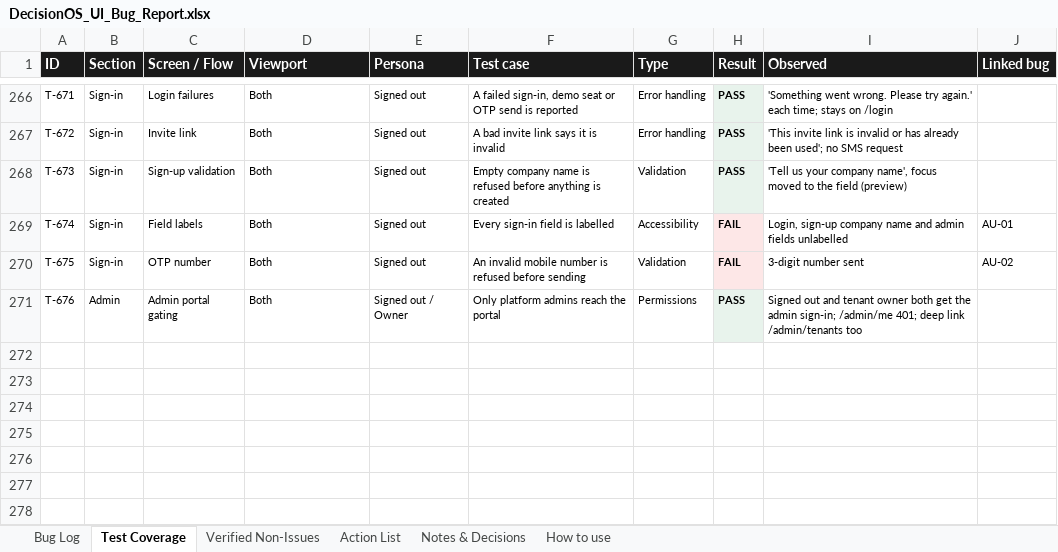
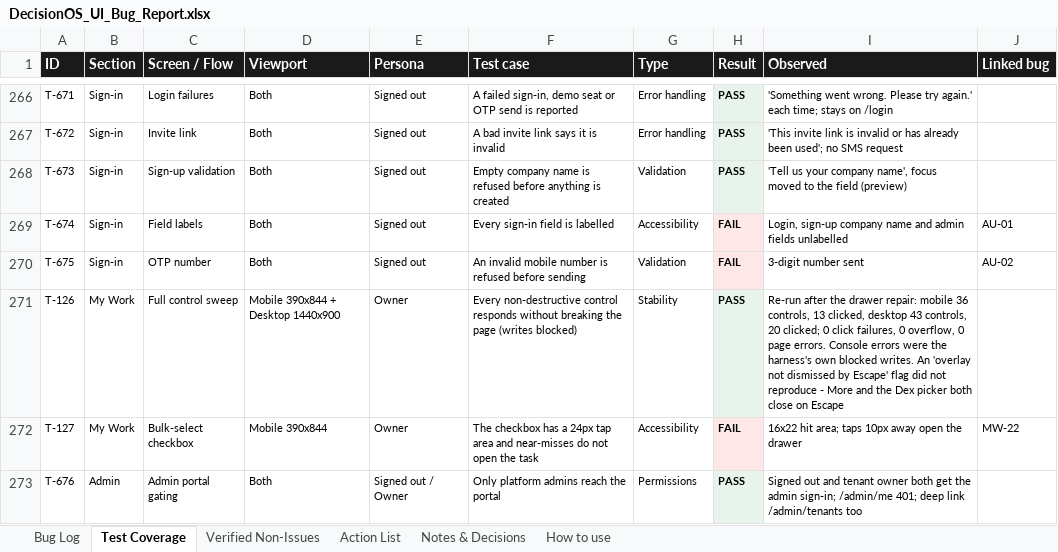
Before and after one commit to quazrelevate-god/DecisionOS, an Excel workbook: docs/DecisionOS_UI_Bug_Report.xlsx, sheet Test Coverage, drawn as a sheet; only a part is shown, gaps mark what is left out; values as stored, in another font and other column widths than the file's, no borders; the diff names each change by its address in the sheet, - before the commit and + after, or states it on an @@ line.

```diff
--- a/docs/DecisionOS_UI_Bug_Report.xlsx (sheet Test Coverage)
+++ b/docs/DecisionOS_UI_Bug_Report.xlsx (sheet Test Coverage)
+row 271: T-126 | My Work | Full control sweep | Mobile 390x844 + Desktop 1440x900 | Owner | Every non-destructive control responds without breaking the page (writes blocked) | Stability | PASS | Re-run after the drawer repair: mobile 36 controls, 13 clicked, desktop 43 controls, 20 clicked; 0 click failures, 0 overflow, 0 page errors. Console errors were the harness's own blocked writes. An 'overlay not dismissed by Escape' flag did not reproduce - More and the Dex picker both close on Escape
+row 272: T-127 | My Work | Bulk-select checkbox | Mobile 390x844 | Owner | The checkbox has a 24px tap area and near-misses do not open the task | Accessibility | FAIL | 16x22 hit area; taps 10px away open the drawer | MW-22
```
Also changed, not shown: sheet Bug Log, sheet Action List, sheet How to use, sheet Verified Non-Issues, 3 other files.
